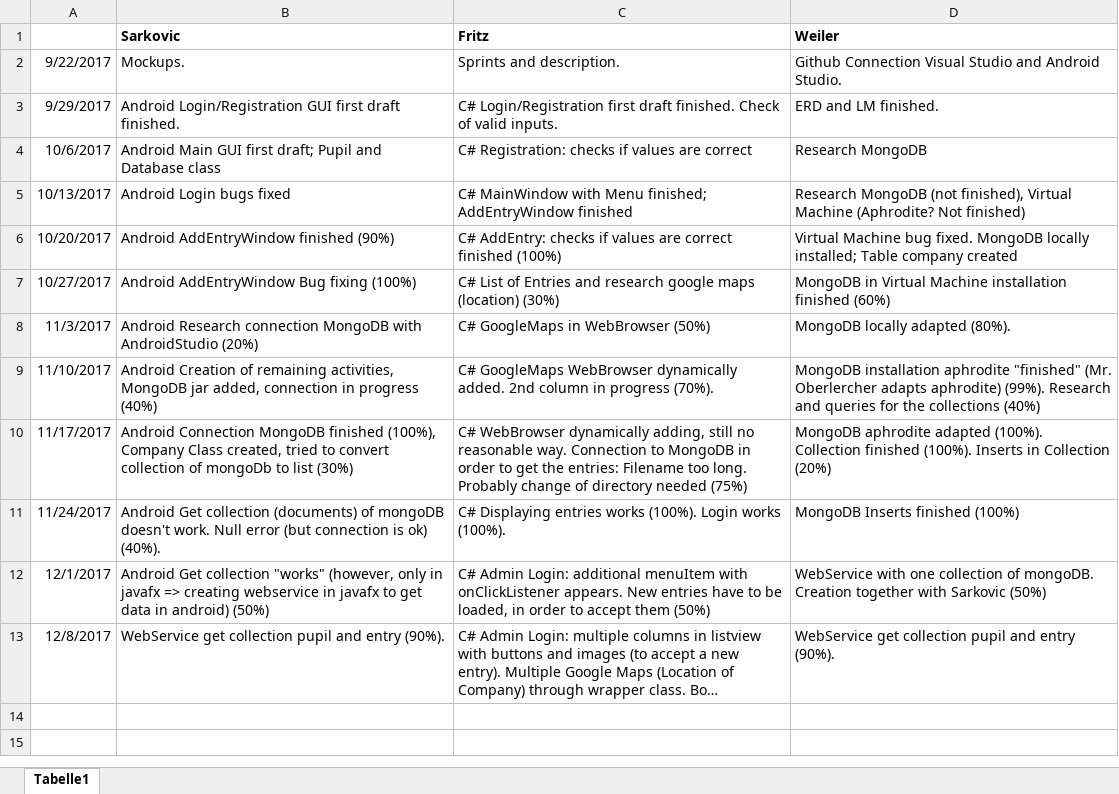
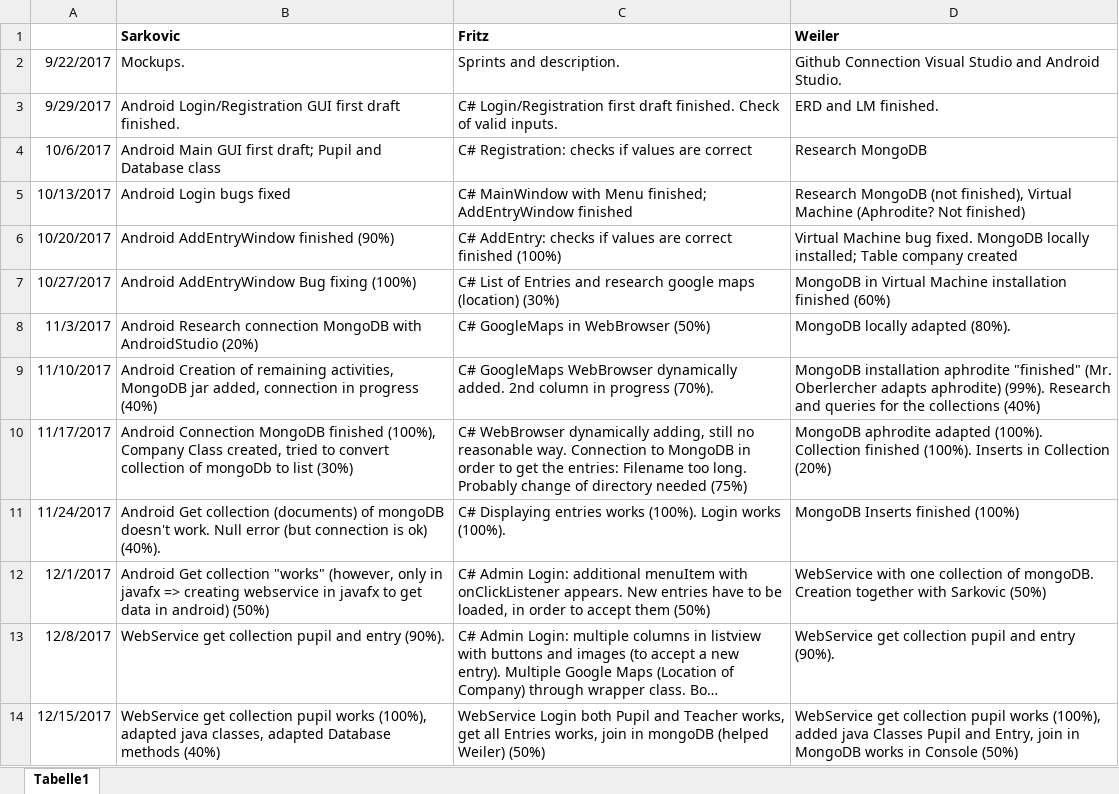
Before and after one commit to JakobWeiler/Praktikumsverwaltung, an Excel workbook: Status.xlsx, sheet Tabelle1, drawn as a sheet; long unchanged cells end in …; values as stored, in another font and other column widths than the file's, no borders; the diff names each change by its address in the sheet, - before the commit and + after, or states it on an @@ line.

Commit message:
status updated. New Entries Window which allows admin to accept or decline added entries

```diff
--- a/Status.xlsx (sheet Tabelle1)
+++ b/Status.xlsx (sheet Tabelle1)
+row 14: 12/15/2017 | WebService get collection pupil works (100%), adapted java classes, adapted Database methods (40%) | WebService Login both Pupil and Teacher works, get all Entries works, join in mongoDB (helped Weiler) (50%) | WebService get collection pupil works (100%), added java Classes Pupil and Entry, join in MongoDB works in Console (50%)
```
Also changed, not shown: 7 other files.
